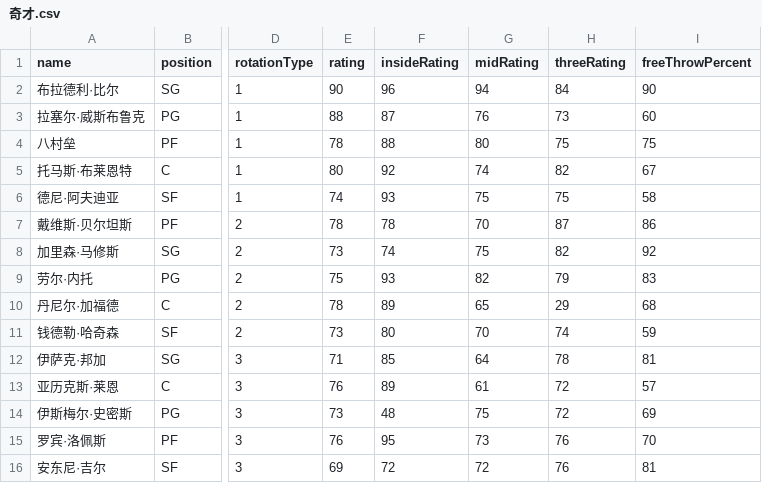
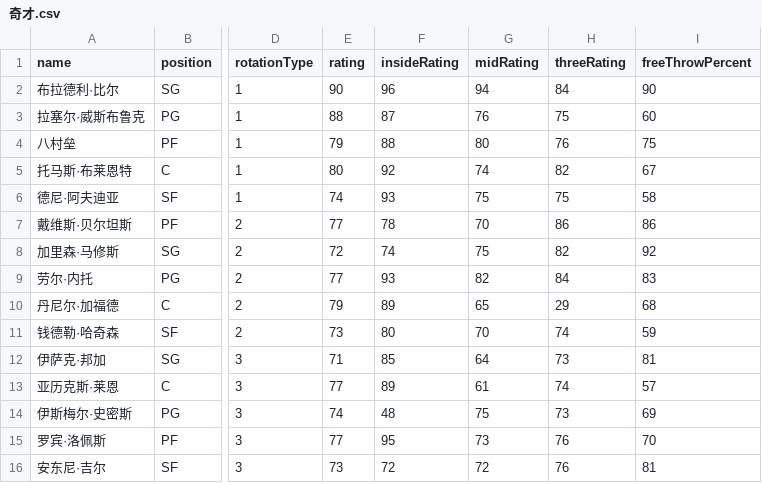
Before and after one commit to MikeYan01/NBA-sim, a CSV file: database/roster/奇才.csv, drawn as a sheet; only a part is shown, gaps mark what is left out; the diff names each change by its address in the sheet, - before the commit and + after, or states it on an @@ line.

```diff
--- a/database/roster/奇才.csv
+++ b/database/roster/奇才.csv
-H3 (threeRating): 73
+H3 (threeRating): 75
-E4 (rating): 78
+E4 (rating): 79
-H4 (threeRating): 75
+H4 (threeRating): 76
-E7 (rating): 78
+E7 (rating): 77
-H7 (threeRating): 87
+H7 (threeRating): 86
-E8 (rating): 73
+E8 (rating): 72
-E9 (rating): 75
+E9 (rating): 77
-H9 (threeRating): 79
+H9 (threeRating): 84
-E10 (rating): 78
+E10 (rating): 79
-H12 (threeRating): 78
+H12 (threeRating): 73
-E13 (rating): 76
+E13 (rating): 77
-H13 (threeRating): 72
+H13 (threeRating): 74
-E14 (rating): 73
+E14 (rating): 74
-H14 (threeRating): 72
+H14 (threeRating): 73
-E15 (rating): 76
+E15 (rating): 77
-E16 (rating): 69
+E16 (rating): 73
```
Also changed, not shown: database/roster/尼克斯.csv, database/roster/开拓者.csv, 28 other files.
